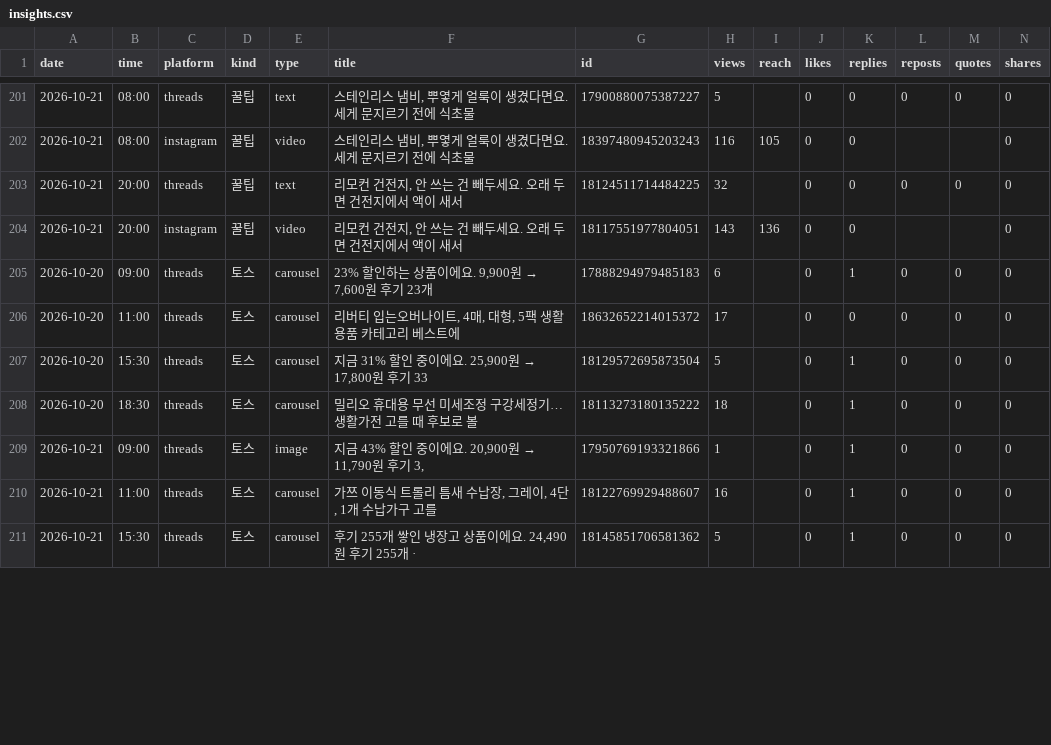
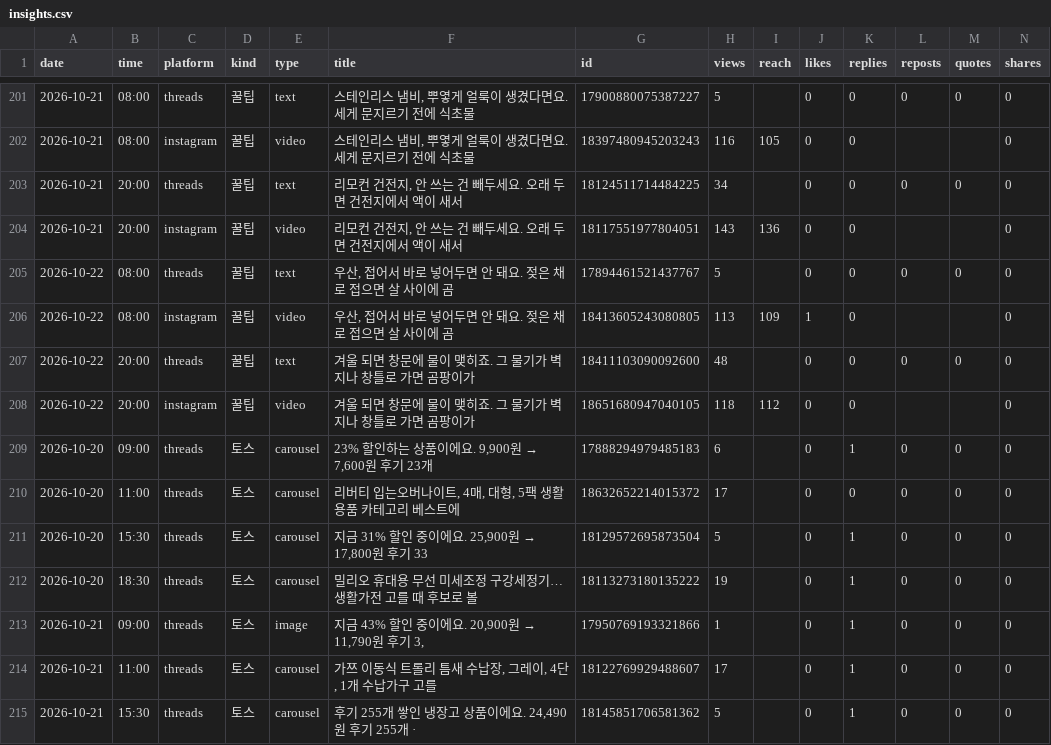
Before and after one commit to wonbi/insta-threads-auto, a CSV file: insights.csv, drawn as a sheet; only a part is shown, gaps mark what is left out; addresses are those after the commit; rows hold the shown columns only; the diff covers the shown part only; the diff names each change by its address in the sheet, - before the commit and + after, or states it on an @@ line.

Commit message:
성과 기록 2026-10-23 03:31

```diff
--- a/insights.csv
+++ b/insights.csv
-H203 (views): 32
+H203 (views): 34
+row 205: 2026-10-22 | 08:00 | threads | 꿀팁 | text | 우산, 접어서 바로 넣어두면 안 돼요. 젖은 채로 접으면 살 사이에 곰 | 17894461521437767 | 5 |  | 0 | 0 | 0 | 0 | 0
+row 206: 2026-10-22 | 08:00 | instagram | 꿀팁 | video | 우산, 접어서 바로 넣어두면 안 돼요. 젖은 채로 접으면 살 사이에 곰 | 18413605243080805 | 113 | 109 | 1 | 0 |  |  | 0
+row 207: 2026-10-22 | 20:00 | threads | 꿀팁 | text | 겨울 되면 창문에 물이 맺히죠. 그 물기가 벽지나 창틀로 가면 곰팡이가 | 18411103090092600 | 48 |  | 0 | 0 | 0 | 0 | 0
+row 208: 2026-10-22 | 20:00 | instagram | 꿀팁 | video | 겨울 되면 창문에 물이 맺히죠. 그 물기가 벽지나 창틀로 가면 곰팡이가 | 18651680947040105 | 118 | 112 | 0 | 0 |  |  | 0
-H212 (views): 18
+H212 (views): 19
-H214 (views): 16
+H214 (views): 17
```
Also changed, not shown: 6 added rows and 7 edited cells elsewhere in this file.
